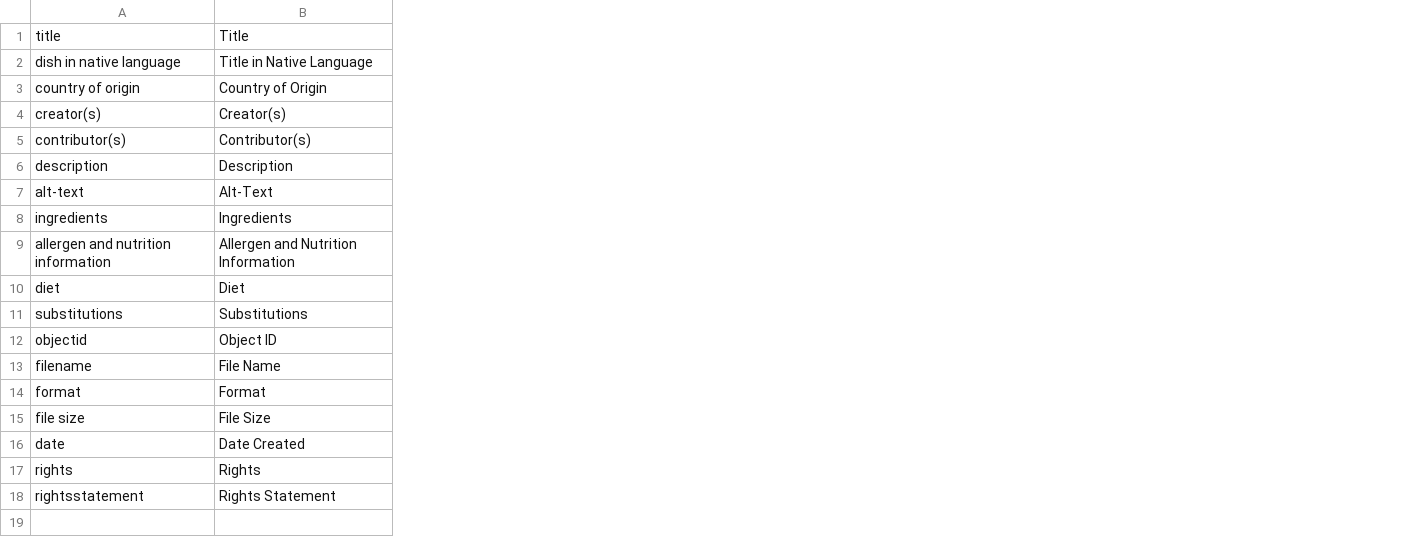
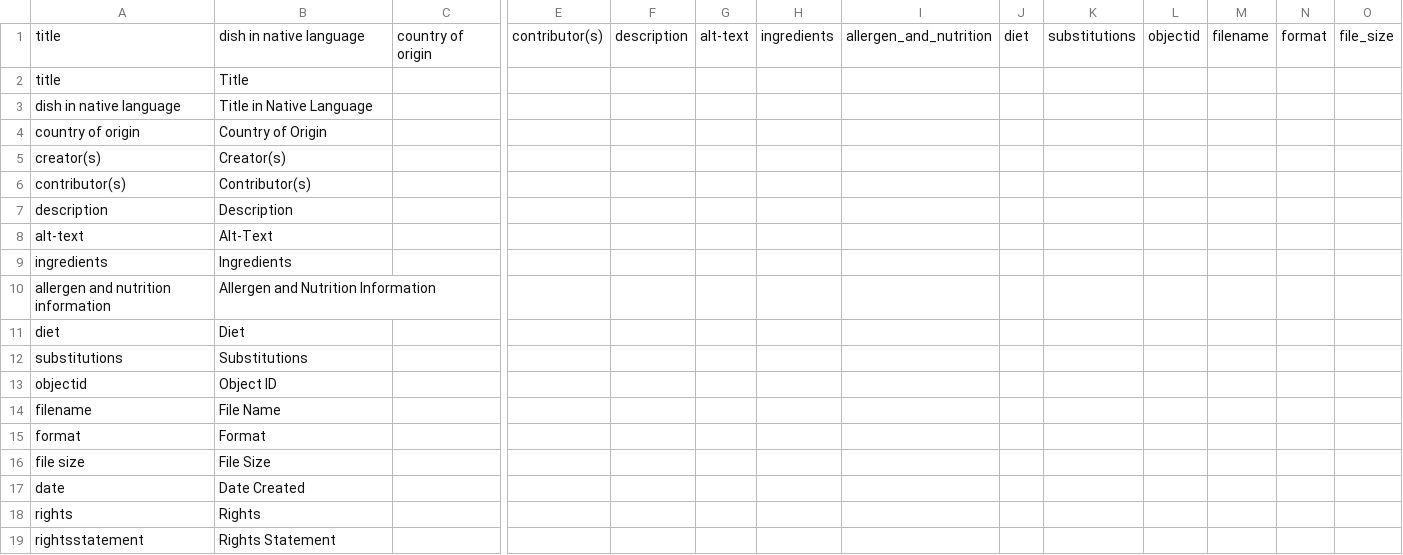
Before and after one commit to Gridnour/international-recipes, a CSV file: _data/config-metadata.csv, drawn as a sheet; only a part is shown, gaps mark what is left out; addresses are those after the commit; rows hold the shown columns only; the diff covers the shown part only; the diff names each change by its address in the sheet, - before the commit and + after, or states it on an @@ line.

```diff
--- a/_data/config-metadata.csv
+++ b/_data/config-metadata.csv
+column C, empty
+column E, empty
+column F, empty
+column G, empty
+column H, empty
+column I, empty
+column J, empty
+column K, empty
+column L, empty
+column M, empty
+column N, empty
+column O, empty
+row 1: title | dish in native language | country of origin | contributor(s) | description | alt-text | ingredients | allergen_and_nutrition | diet | substitutions | objectid | filename | format | file_size
```
Also changed, not shown: 6 added columns and 1 removed column elsewhere in this file.
